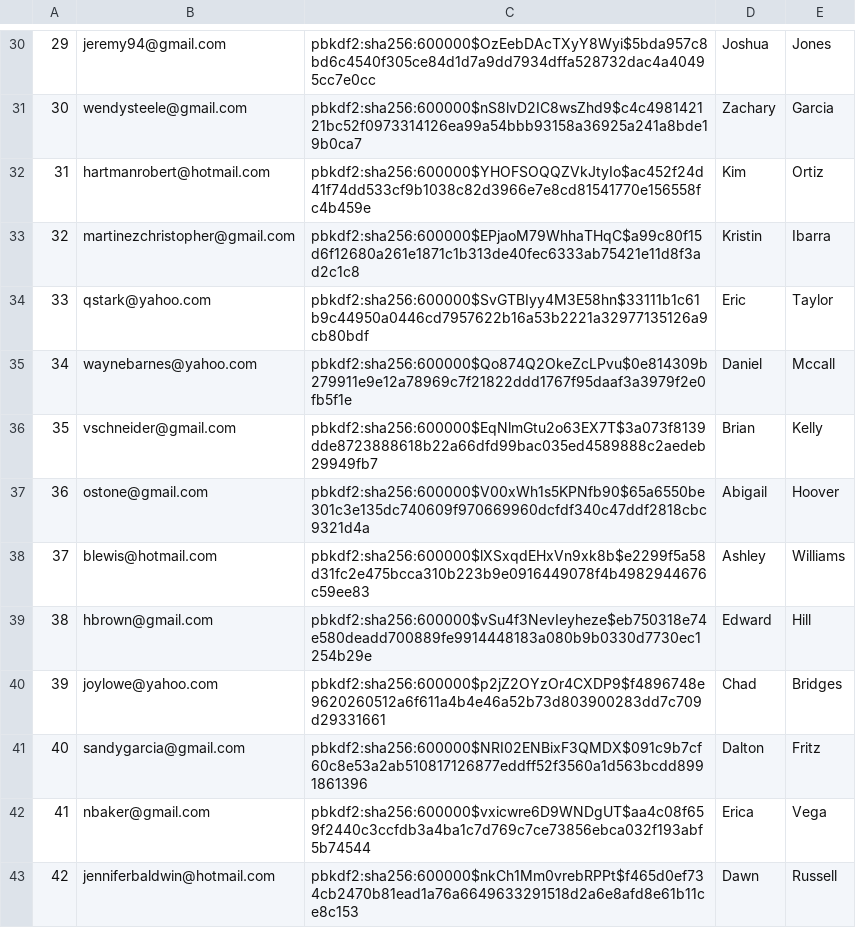
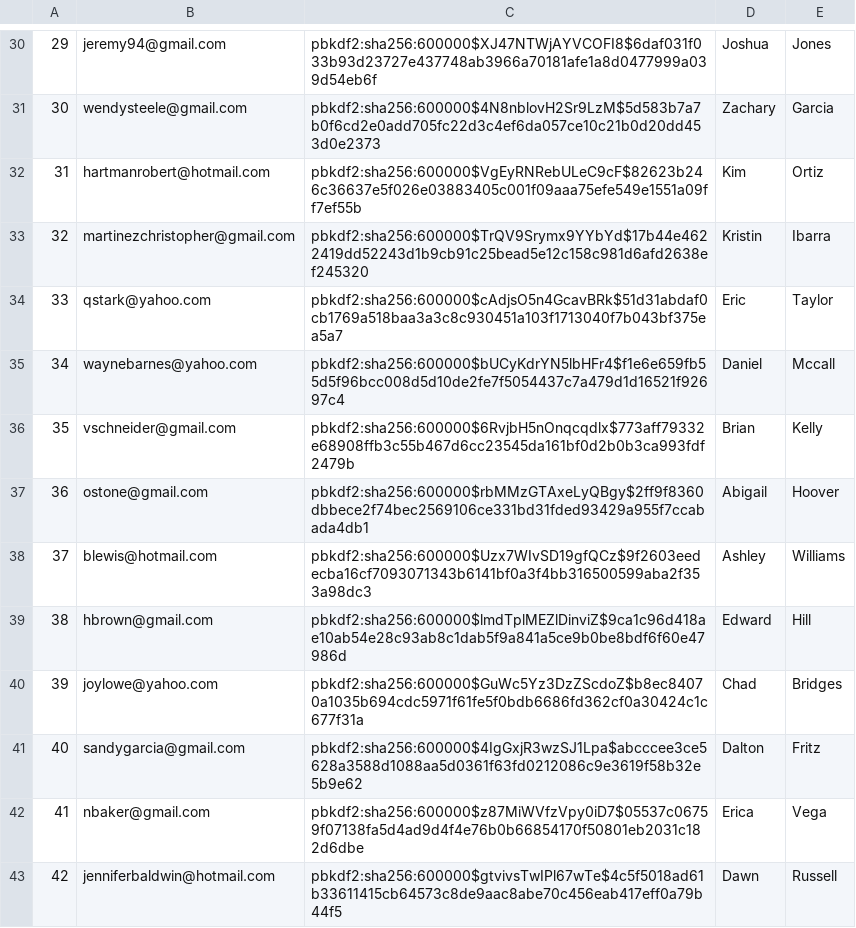
Before and after one commit to adR6x/mini_amazon, a CSV file: db/generated/Users.csv, drawn as a sheet; only a part is shown, gaps mark what is left out; the diff covers the shown part only.

```diff
--- a/db/generated/Users.csv
+++ b/db/generated/Users.csv
@@ -30,14 +30,14 @@
-"29","jeremy94@gmail.com","pbkdf2:sha256:600000$OzEebDAcTXyY8Wyi$5bda957c8bd6c4540f305ce84d1d7a9dd7934dffa528732dac4a40495cc7e0cc","Joshua","Jones"
-"30","wendysteele@gmail.com","pbkdf2:sha256:600000$nS8lvD2IC8wsZhd9$c4c498142121bc52f0973314126ea99a54bbb93158a36925a241a8bde19b0ca7","Zachary","Garcia"
-"31","hartmanrobert@hotmail.com","pbkdf2:sha256:600000$YHOFSOQQZVkJtyIo$ac452f24d41f74dd533cf9b1038c82d3966e7e8cd81541770e156558fc4b459e","Kim","Ortiz"
-"32","martinezchristopher@gmail.com","pbkdf2:sha256:600000$EPjaoM79WhhaTHqC$a99c80f15d6f12680a261e1871c1b313de40fec6333ab75421e11d8f3ad2c1c8","Kristin","Ibarra"
-"33","qstark@yahoo.com","pbkdf2:sha256:600000$SvGTBIyy4M3E58hn$33111b1c61b9c44950a0446cd7957622b16a53b2221a32977135126a9cb80bdf","Eric","Taylor"
-"34","waynebarnes@yahoo.com","pbkdf2:sha256:600000$Qo874Q2OkeZcLPvu$0e814309b279911e9e12a78969c7f21822ddd1767f95daaf3a3979f2e0fb5f1e","Daniel","Mccall"
-"35","vschneider@gmail.com","pbkdf2:sha256:600000$EqNlmGtu2o63EX7T$3a073f8139dde8723888618b22a66dfd99bac035ed4589888c2aedeb29949fb7","Brian","Kelly"
-"36","ostone@gmail.com","pbkdf2:sha256:600000$V00xWh1s5KPNfb90$65a6550be301c3e135dc740609f970669960dcfdf340c47ddf2818cbc9321d4a","Abigail","Hoover"
-"37","blewis@hotmail.com","pbkdf2:sha256:600000$lXSxqdEHxVn9xk8b$e2299f5a58d31fc2e475bcca310b223b9e0916449078f4b4982944676c59ee83","Ashley","Williams"
-"38","hbrown@gmail.com","pbkdf2:sha256:600000$vSu4f3NevIeyheze$eb750318e74e580deadd700889fe9914448183a080b9b0330d7730ec1254b29e","Edward","Hill"
-"39","joylowe@yahoo.com","pbkdf2:sha256:600000$p2jZ2OYzOr4CXDP9$f4896748e9620260512a6f611a4b4e46a52b73d803900283dd7c709d29331661","Chad","Bridges"
-"40","sandygarcia@gmail.com","pbkdf2:sha256:600000$NRI02ENBixF3QMDX$091c9b7cf60c8e53a2ab510817126877eddff52f3560a1d563bcdd8991861396","Dalton","Fritz"
-"41","nbaker@gmail.com","pbkdf2:sha256:600000$vxicwre6D9WNDgUT$aa4c08f659f2440c3ccfdb3a4ba1c7d769c7ce73856ebca032f193abf5b74544","Erica","Vega"
-"42","jenniferbaldwin@hotmail.com","pbkdf2:sha256:600000$nkCh1Mm0vrebRPPt$f465d0ef734cb2470b81ead1a76a6649633291518d2a6e8afd8e61b11ce8c153","Dawn","Russell"
+"29","jeremy94@gmail.com","pbkdf2:sha256:600000$XJ47NTWjAYVCOFI8$6daf031f033b93d23727e437748ab3966a70181afe1a8d0477999a039d54eb6f","Joshua","Jones"
+"30","wendysteele@gmail.com","pbkdf2:sha256:600000$4N8nblovH2Sr9LzM$5d583b7a7b0f6cd2e0add705fc22d3c4ef6da057ce10c21b0d20dd453d0e2373","Zachary","Garcia"
+"31","hartmanrobert@hotmail.com","pbkdf2:sha256:600000$VgEyRNRebULeC9cF$82623b246c36637e5f026e03883405c001f09aaa75efe549e1551a09ff7ef55b","Kim","Ortiz"
+"32","martinezchristopher@gmail.com","pbkdf2:sha256:600000$TrQV9Srymx9YYbYd$17b44e4622419dd52243d1b9cb91c25bead5e12c158c981d6afd2638ef245320","Kristin","Ibarra"
+"33","qstark@yahoo.com","pbkdf2:sha256:600000$cAdjsO5n4GcavBRk$51d31abdaf0cb1769a518baa3a3c8c930451a103f1713040f7b043bf375ea5a7","Eric","Taylor"
+"34","waynebarnes@yahoo.com","pbkdf2:sha256:600000$bUCyKdrYN5lbHFr4$f1e6e659fb55d5f96bcc008d5d10de2fe7f5054437c7a479d1d16521f92697c4","Daniel","Mccall"
+"35","vschneider@gmail.com","pbkdf2:sha256:600000$6RvjbH5nOnqcqdlx$773aff79332e68908ffb3c55b467d6cc23545da161bf0d2b0b3ca993fdf2479b","Brian","Kelly"
+"36","ostone@gmail.com","pbkdf2:sha256:600000$rbMMzGTAxeLyQBgy$2ff9f8360dbbece2f74bec2569106ce331bd31fded93429a955f7ccabada4db1","Abigail","Hoover"
+"37","blewis@hotmail.com","pbkdf2:sha256:600000$Uzx7WIvSD19gfQCz$9f2603eedecba16cf7093071343b6141bf0a3f4bb316500599aba2f353a98dc3","Ashley","Williams"
+"38","hbrown@gmail.com","pbkdf2:sha256:600000$lmdTplMEZlDinviZ$9ca1c96d418ae10ab54e28c93ab8c1dab5f9a841a5ce9b0be8bdf6f60e47986d","Edward","Hill"
+"39","joylowe@yahoo.com","pbkdf2:sha256:600000$GuWc5Yz3DzZScdoZ$b8ec84070a1035b694cdc5971f61fe5f0bdb6686fd362cf0a30424c1c677f31a","Chad","Bridges"
+"40","sandygarcia@gmail.com","pbkdf2:sha256:600000$4IgGxjR3wzSJ1Lpa$abcccee3ce5628a3588d1088aa5d0361f63fd0212086c9e3619f58b32e5b9e62","Dalton","Fritz"
+"41","nbaker@gmail.com","pbkdf2:sha256:600000$z87MiWVfzVpy0iD7$05537c06759f07138fa5d4ad9d4f4e76b0b66854170f50801eb2031c182d6dbe","Erica","Vega"
+"42","jenniferbaldwin@hotmail.com","pbkdf2:sha256:600000$gtvivsTwIPl67wTe$4c5f5018ad61b33611415cb64573c8de9aac8abe70c456eab417eff0a79b44f5","Dawn","Russell"
```
Also changed, not shown: 85 edited cells elsewhere in this file, db/generated/Purchases.csv, 6 other files.
